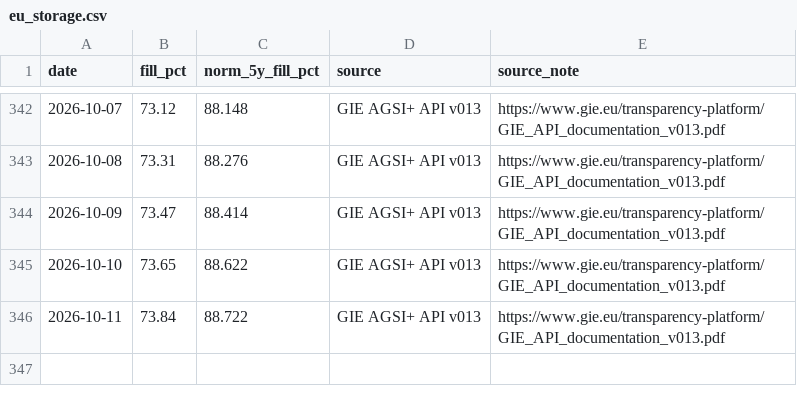
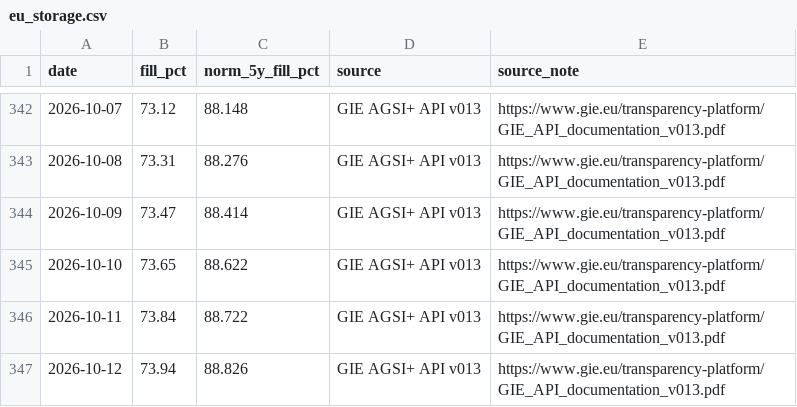
Before and after one commit to volzinnovation/de-gas-storage-tracker-bnetza, a CSV file: data/eu_storage.csv, drawn as a sheet; only a part is shown, gaps mark what is left out.

```diff
--- a/data/eu_storage.csv
+++ b/data/eu_storage.csv
@@ -346 +346,2 @@ date,fill_pct,norm_5y_fill_pct,source,source_note
 2026-10-11,73.84,88.722,GIE AGSI+ API v013,https://www.gie.eu/transparency-platform/GIE_API_documentation_v013.pdf
+2026-10-12,73.94,88.826,GIE AGSI+ API v013,https://www.gie.eu/transparency-platform/GIE_API_documentation_v013.pdf
```
Also changed, not shown: data/bnetza_cache.csv, data/gie_storage.csv, 2 other files.
